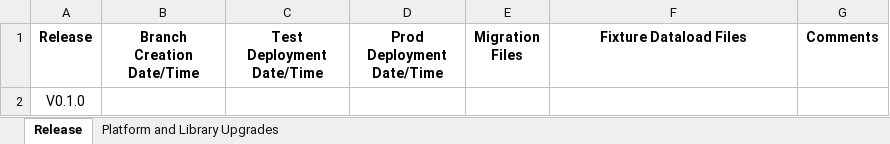
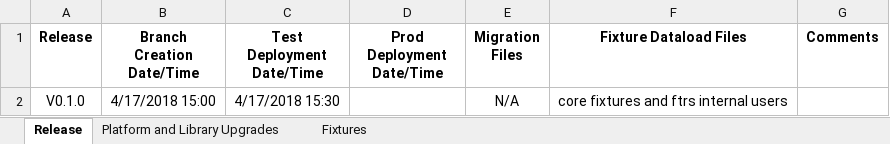
Before and after one commit to justinlepitzki/tfrs-docs, an Excel workbook: release-tracking/release-tracking.xlsx, sheet Release, drawn as a sheet; values as stored, in another font and other column widths than the file's, no borders; removed rows and columns are numbered as before the commit, all else as after; the diff names each change by its address in the sheet, - before the commit and + after, or states it on an @@ line.

Commit message:
update after release-v0.1.0

```diff
--- a/release-tracking/release-tracking.xlsx (sheet Release)
+++ b/release-tracking/release-tracking.xlsx (sheet Release)
+sheet tab: Fixtures
-row 2: V0.1.0
+row 2: V0.1.0 | 4/17/2018 15:00 | 4/17/2018 15:30 |  | N/A | core fixtures and ftrs internal users
```
